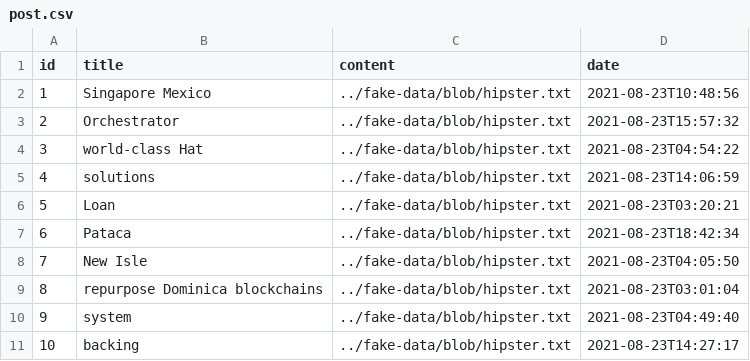
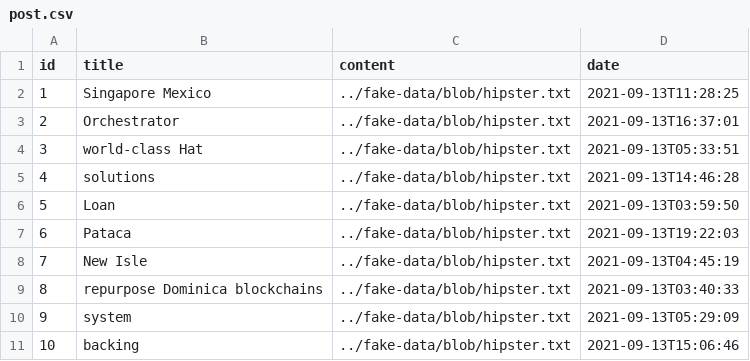
Before and after one commit to mraible/blog-oauth2, a CSV file: src/main/resources/config/liquibase/fake-data/post.csv, drawn as a sheet.

```diff
--- a/src/main/resources/config/liquibase/fake-data/post.csv
+++ b/src/main/resources/config/liquibase/fake-data/post.csv
@@ -1,11 +1,11 @@
 id;title;content;date
-1;Singapore Mexico;../fake-data/blob/hipster.txt;2021-08-23T10:48:56
-2;Orchestrator;../fake-data/blob/hipster.txt;2021-08-23T15:57:32
-3;world-class Hat;../fake-data/blob/hipster.txt;2021-08-23T04:54:22
-4;solutions;../fake-data/blob/hipster.txt;2021-08-23T14:06:59
-5;Loan;../fake-data/blob/hipster.txt;2021-08-23T03:20:21
-6;Pataca;../fake-data/blob/hipster.txt;2021-08-23T18:42:34
-7;New Isle;../fake-data/blob/hipster.txt;2021-08-23T04:05:50
-8;repurpose Dominica blockchains;../fake-data/blob/hipster.txt;2021-08-23T03:01:04
-9;system;../fake-data/blob/hipster.txt;2021-08-23T04:49:40
-10;backing;../fake-data/blob/hipster.txt;2021-08-23T14:27:17
+1;Singapore Mexico;../fake-data/blob/hipster.txt;2021-09-13T11:28:25
+2;Orchestrator;../fake-data/blob/hipster.txt;2021-09-13T16:37:01
+3;world-class Hat;../fake-data/blob/hipster.txt;2021-09-13T05:33:51
+4;solutions;../fake-data/blob/hipster.txt;2021-09-13T14:46:28
+5;Loan;../fake-data/blob/hipster.txt;2021-09-13T03:59:50
+6;Pataca;../fake-data/blob/hipster.txt;2021-09-13T19:22:03
+7;New Isle;../fake-data/blob/hipster.txt;2021-09-13T04:45:19
+8;repurpose Dominica blockchains;../fake-data/blob/hipster.txt;2021-09-13T03:40:33
+9;system;../fake-data/blob/hipster.txt;2021-09-13T05:29:09
+10;backing;../fake-data/blob/hipster.txt;2021-09-13T15:06:46
```
Also changed, not shown: 45 other files.
